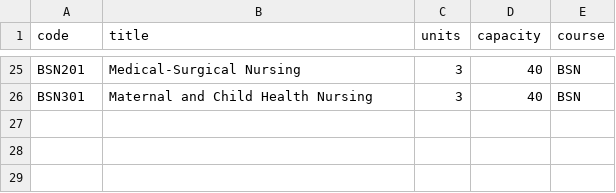
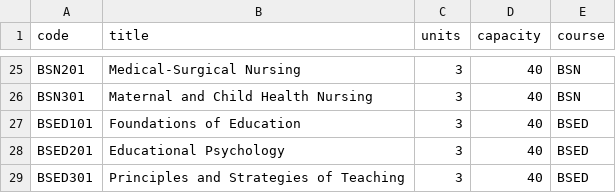
Before and after one commit to Kowalski-666/Enrollment-System-, a CSV file: data/subjects.csv, drawn as a sheet; only a part is shown, gaps mark what is left out.

```diff
--- a/data/subjects.csv
+++ b/data/subjects.csv
@@ -26 +26,4 @@ BSN201,Medical-Surgical Nursing,3,40,BSN
 BSN301,Maternal and Child Health Nursing,3,40,BSN
+BSED101,Foundations of Education,3,40,BSED
+BSED201,Educational Psychology,3,40,BSED
+BSED301,Principles and Strategies of Teaching,3,40,BSED
```
Also changed, not shown: data/enrollments.csv, data/students.csv, 44 other files.
